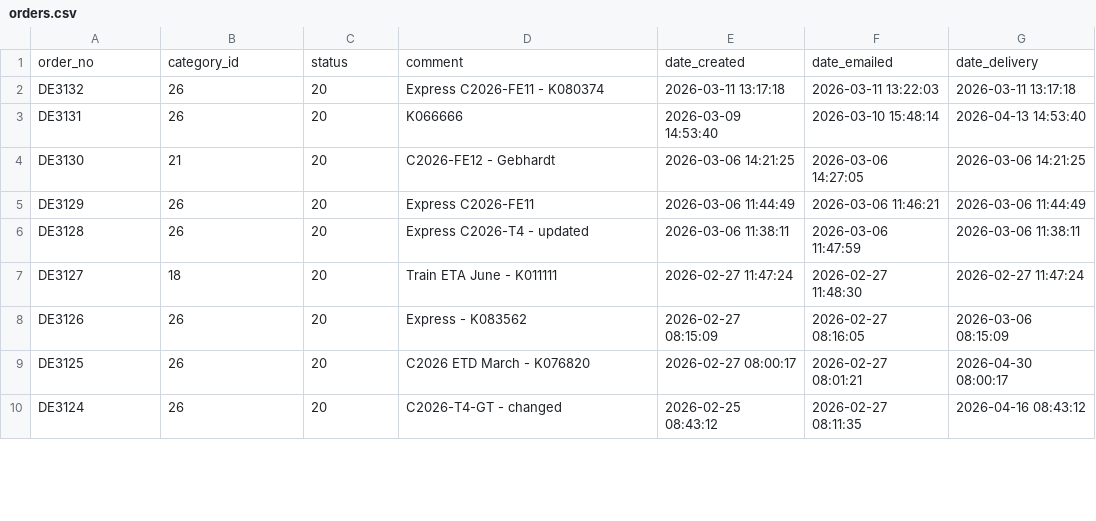
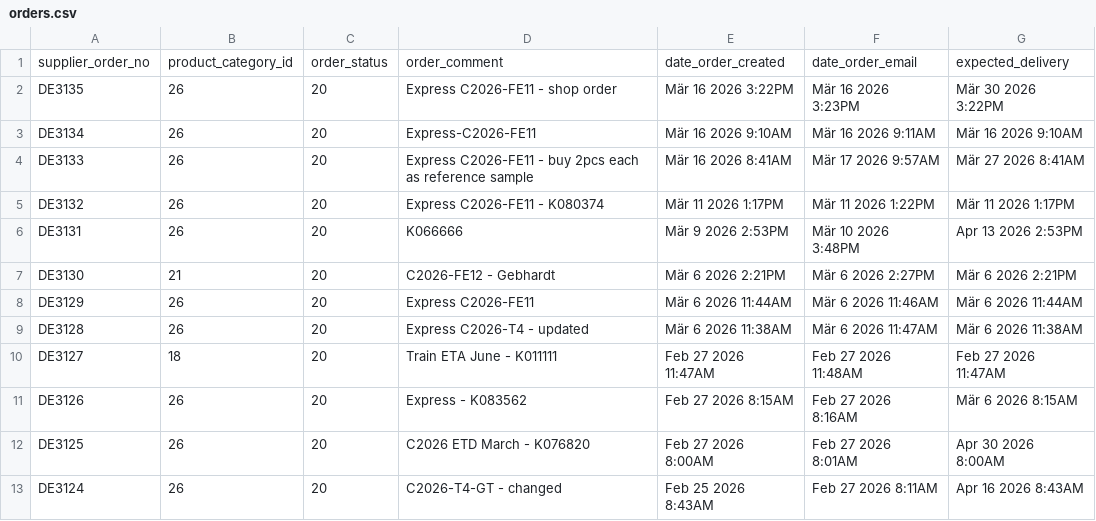
Before and after one commit to ikram-mever-codes/Gtech_Master, a CSV file: server/public/orders.csv, drawn as a sheet; only a part is shown; the diff covers the shown part only.

```diff
--- a/server/public/orders.csv
+++ b/server/public/orders.csv
@@ -1,10 +1,13 @@
-order_no,category_id,status,comment,date_created,date_emailed,date_delivery
-DE3132,26,20,"Express C2026-FE11 - K080374","2026-03-11 13:17:18","2026-03-11 13:22:03","2026-03-11 13:17:18"
-DE3131,26,20,K066666,"2026-03-09 14:53:40","2026-03-10 15:48:14","2026-04-13 14:53:40"
-DE3130,21,20,"C2026-FE12 - Gebhardt","2026-03-06 14:21:25","2026-03-06 14:27:05","2026-03-06 14:21:25"
-DE3129,26,20,"Express C2026-FE11","2026-03-06 11:44:49","2026-03-06 11:46:21","2026-03-06 11:44:49"
-DE3128,26,20,"Express C2026-T4 - updated","2026-03-06 11:38:11","2026-03-06 11:47:59","2026-03-06 11:38:11"
-DE3127,18,20,"Train ETA June - K011111","2026-02-27 11:47:24","2026-02-27 11:48:30","2026-02-27 11:47:24"
-DE3126,26,20,"Express - K083562 ","2026-02-27 08:15:09","2026-02-27 08:16:05","2026-03-06 08:15:09"
-DE3125,26,20,"C2026 ETD March - K076820","2026-02-27 08:00:17","2026-02-27 08:01:21","2026-04-30 08:00:17"
-DE3124,26,20,"C2026-T4-GT - changed","2026-02-25 08:43:12","2026-02-27 08:11:35","2026-04-16 08:43:12"
+supplier_order_no,product_category_id,order_status,order_comment,date_order_created,date_order_email,expected_delivery
+DE3135,26,20,"Express C2026-FE11 - shop order","Mär 16 2026  3:22PM","Mär 16 2026  3:23PM","Mär 30 2026  3:22PM"
+DE3134,26,20,Express-C2026-FE11,"Mär 16 2026  9:10AM","Mär 16 2026  9:11AM","Mär 16 2026  9:10AM"
+DE3133,26,20,"Express C2026-FE11 - buy 2pcs  each as reference sample","Mär 16 2026  8:41AM","Mär 17 2026  9:57AM","Mär 27 2026  8:41AM"
+DE3132,26,20,"Express C2026-FE11 - K080374","Mär 11 2026  1:17PM","Mär 11 2026  1:22PM","Mär 11 2026  1:17PM"
+DE3131,26,20,K066666,"Mär  9 2026  2:53PM","Mär 10 2026  3:48PM","Apr 13 2026  2:53PM"
+DE3130,21,20,"C2026-FE12 - Gebhardt","Mär  6 2026  2:21PM","Mär  6 2026  2:27PM","Mär  6 2026  2:21PM"
+DE3129,26,20,"Express C2026-FE11","Mär  6 2026 11:44AM","Mär  6 2026 11:46AM","Mär  6 2026 11:44AM"
+DE3128,26,20,"Express C2026-T4 - updated","Mär  6 2026 11:38AM","Mär  6 2026 11:47AM","Mär  6 2026 11:38AM"
+DE3127,18,20,"Train ETA June - K011111","Feb 27 2026 11:47AM","Feb 27 2026 11:48AM","Feb 27 2026 11:47AM"
+DE3126,26,20,"Express - K083562 ","Feb 27 2026  8:15AM","Feb 27 2026  8:16AM","Mär  6 2026  8:15AM"
+DE3125,26,20,"C2026 ETD March - K076820","Feb 27 2026  8:00AM","Feb 27 2026  8:01AM","Apr 30 2026  8:00AM"
+DE3124,26,20,"C2026-T4-GT - changed","Feb 25 2026  8:43AM","Feb 27 2026  8:11AM","Apr 16 2026  8:43AM"
```
Also changed, not shown: 1 added row and 90 edited cells elsewhere in this file, server/public/order_items.csv, 2 other files.
